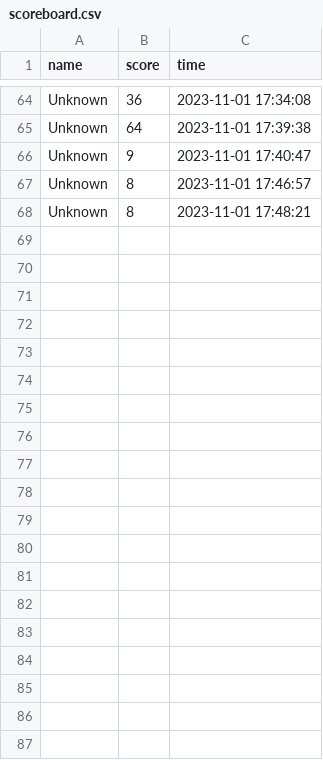
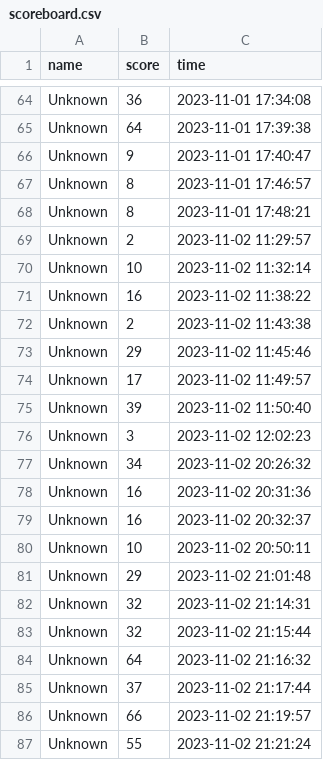
Before and after one commit to entersteam/mole_game, a CSV file: scoreboard.csv, drawn as a sheet; only a part is shown, gaps mark what is left out; the diff covers the shown part only; the diff names each change by its address in the sheet, - before the commit and + after, or states it on an @@ line.

```diff
--- a/scoreboard.csv
+++ b/scoreboard.csv
+row 69: Unknown | 2 | 2023-11-02 11:29:57
+row 70: Unknown | 10 | 2023-11-02 11:32:14
+row 71: Unknown | 16 | 2023-11-02 11:38:22
+row 72: Unknown | 2 | 2023-11-02 11:43:38
+row 73: Unknown | 29 | 2023-11-02 11:45:46
+row 74: Unknown | 17 | 2023-11-02 11:49:57
+row 75: Unknown | 39 | 2023-11-02 11:50:40
+row 76: Unknown | 3 | 2023-11-02 12:02:23
+row 77: Unknown | 34 | 2023-11-02 20:26:32
+row 78: Unknown | 16 | 2023-11-02 20:31:36
+row 79: Unknown | 16 | 2023-11-02 20:32:37
+row 80: Unknown | 10 | 2023-11-02 20:50:11
+row 81: Unknown | 29 | 2023-11-02 21:01:48
+row 82: Unknown | 32 | 2023-11-02 21:14:31
+row 83: Unknown | 32 | 2023-11-02 21:15:44
+row 84: Unknown | 64 | 2023-11-02 21:16:32
+row 85: Unknown | 37 | 2023-11-02 21:17:44
+row 86: Unknown | 66 | 2023-11-02 21:19:57
+row 87: Unknown | 55 | 2023-11-02 21:21:24
```
Also changed, not shown: 10 added rows elsewhere in this file, 2 other files.
